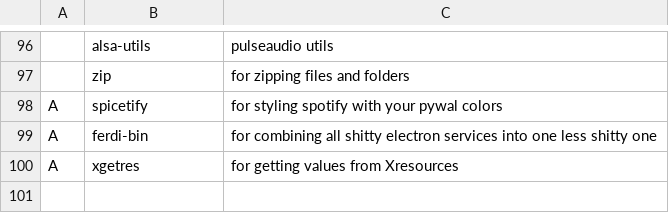
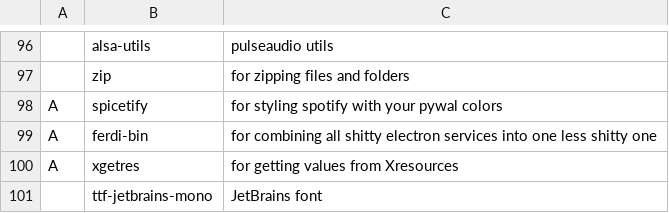
Before and after one commit to Frewacom/FARBS, a CSV file: archi3/progs.csv, drawn as a sheet; only a part is shown, gaps mark what is left out; the diff names each change by its address in the sheet, - before the commit and + after, or states it on an @@ line.

Commit message:
Added JetBrains

```diff
--- a/archi3/progs.csv
+++ b/archi3/progs.csv
+row 101:  | ttf-jetbrains-mono | JetBrains font
```
